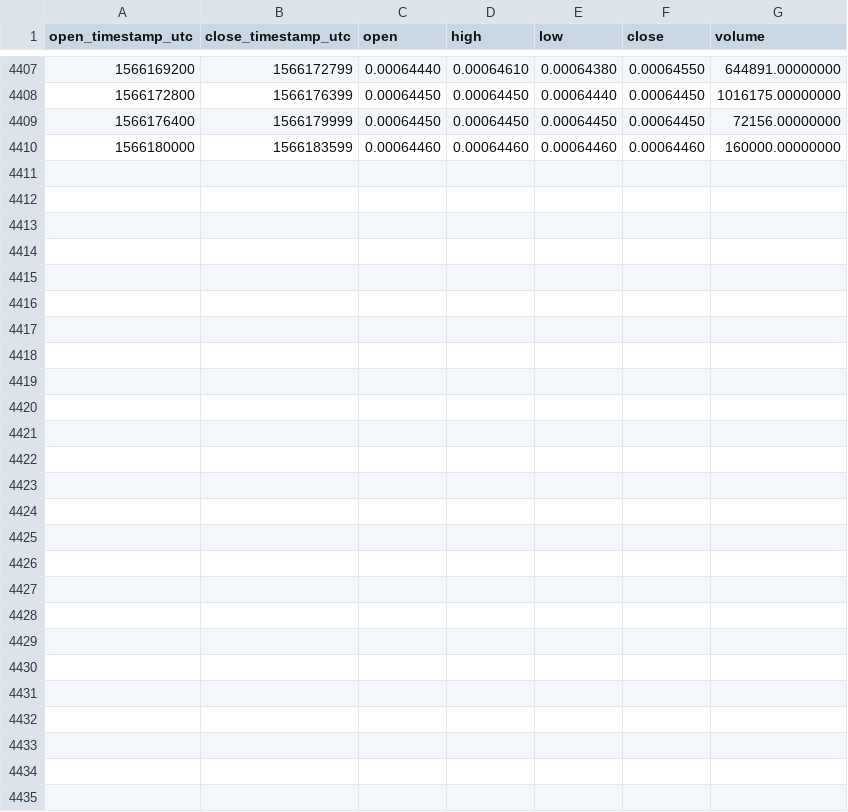
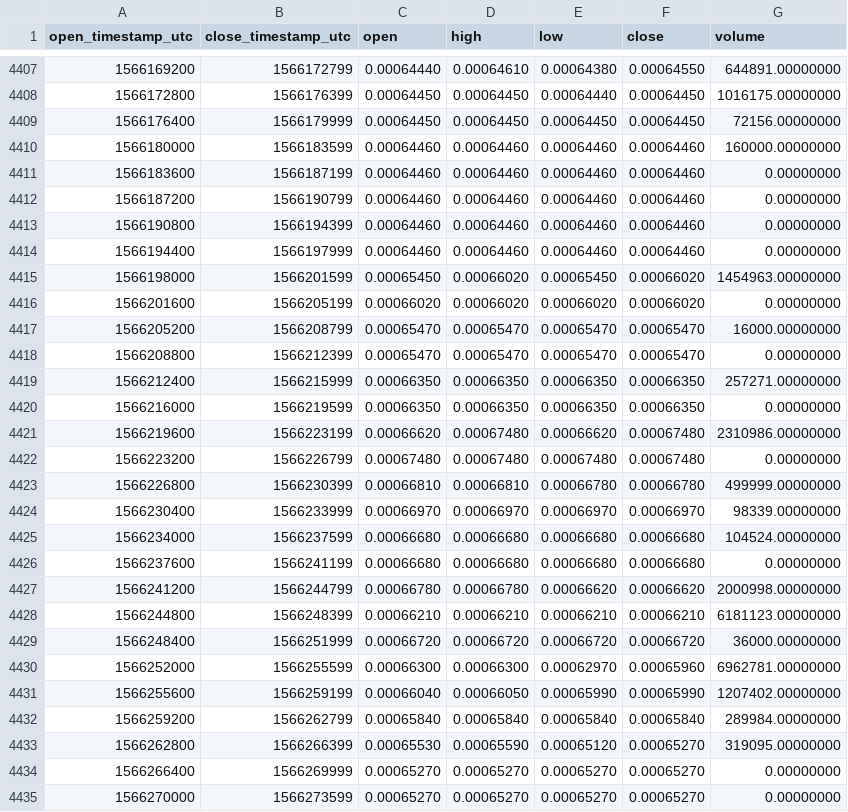
Before and after one commit to cryptobigbro/binance-BTTUSDC, a CSV file: binance-BTTUSDC-1h.csv, drawn as a sheet; only a part is shown, gaps mark what is left out.

Commit message:
Update OHLCV data.

```diff
--- a/binance-BTTUSDC-1h.csv
+++ b/binance-BTTUSDC-1h.csv
@@ -4410 +4410,26 @@ open_timestamp_utc,close_timestamp_utc,open,high,low,close,volume
 1566180000,1566183599,0.00064460,0.00064460,0.00064460,0.00064460,160000.00000000
+1566183600,1566187199,0.00064460,0.00064460,0.00064460,0.00064460,0.00000000
+1566187200,1566190799,0.00064460,0.00064460,0.00064460,0.00064460,0.00000000
+1566190800,1566194399,0.00064460,0.00064460,0.00064460,0.00064460,0.00000000
+1566194400,1566197999,0.00064460,0.00064460,0.00064460,0.00064460,0.00000000
+1566198000,1566201599,0.00065450,0.00066020,0.00065450,0.00066020,1454963.00000000
+1566201600,1566205199,0.00066020,0.00066020,0.00066020,0.00066020,0.00000000
+1566205200,1566208799,0.00065470,0.00065470,0.00065470,0.00065470,16000.00000000
+1566208800,1566212399,0.00065470,0.00065470,0.00065470,0.00065470,0.00000000
+1566212400,1566215999,0.00066350,0.00066350,0.00066350,0.00066350,257271.00000000
+1566216000,1566219599,0.00066350,0.00066350,0.00066350,0.00066350,0.00000000
+1566219600,1566223199,0.00066620,0.00067480,0.00066620,0.00067480,2310986.00000000
+1566223200,1566226799,0.00067480,0.00067480,0.00067480,0.00067480,0.00000000
+1566226800,1566230399,0.00066810,0.00066810,0.00066780,0.00066780,499999.00000000
+1566230400,1566233999,0.00066970,0.00066970,0.00066970,0.00066970,98339.00000000
+1566234000,1566237599,0.00066680,0.00066680,0.00066680,0.00066680,104524.00000000
+1566237600,1566241199,0.00066680,0.00066680,0.00066680,0.00066680,0.00000000
+1566241200,1566244799,0.00066780,0.00066780,0.00066620,0.00066620,2000998.00000000
+1566244800,1566248399,0.00066210,0.00066210,0.00066210,0.00066210,6181123.00000000
+1566248400,1566251999,0.00066720,0.00066720,0.00066720,0.00066720,36000.00000000
+1566252000,1566255599,0.00066300,0.00066300,0.00062970,0.00065960,6962781.00000000
+1566255600,1566259199,0.00066040,0.00066050,0.00065990,0.00065990,1207402.00000000
+1566259200,1566262799,0.00065840,0.00065840,0.00065840,0.00065840,289984.00000000
+1566262800,1566266399,0.00065530,0.00065590,0.00065120,0.00065270,319095.00000000
+1566266400,1566269999,0.00065270,0.00065270,0.00065270,0.00065270,0.00000000
+1566270000,1566273599,0.00065270,0.00065270,0.00065270,0.00065270,0.00000000
```
Also changed, not shown: binance-BTTUSDC-1d.csv.
